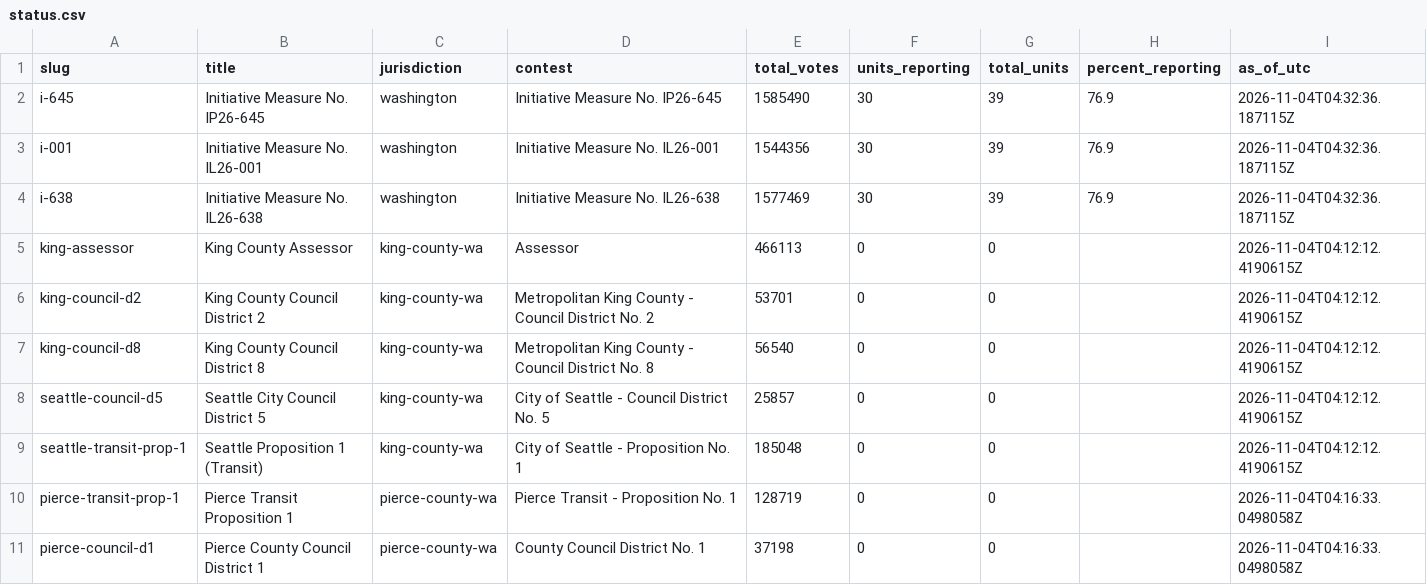
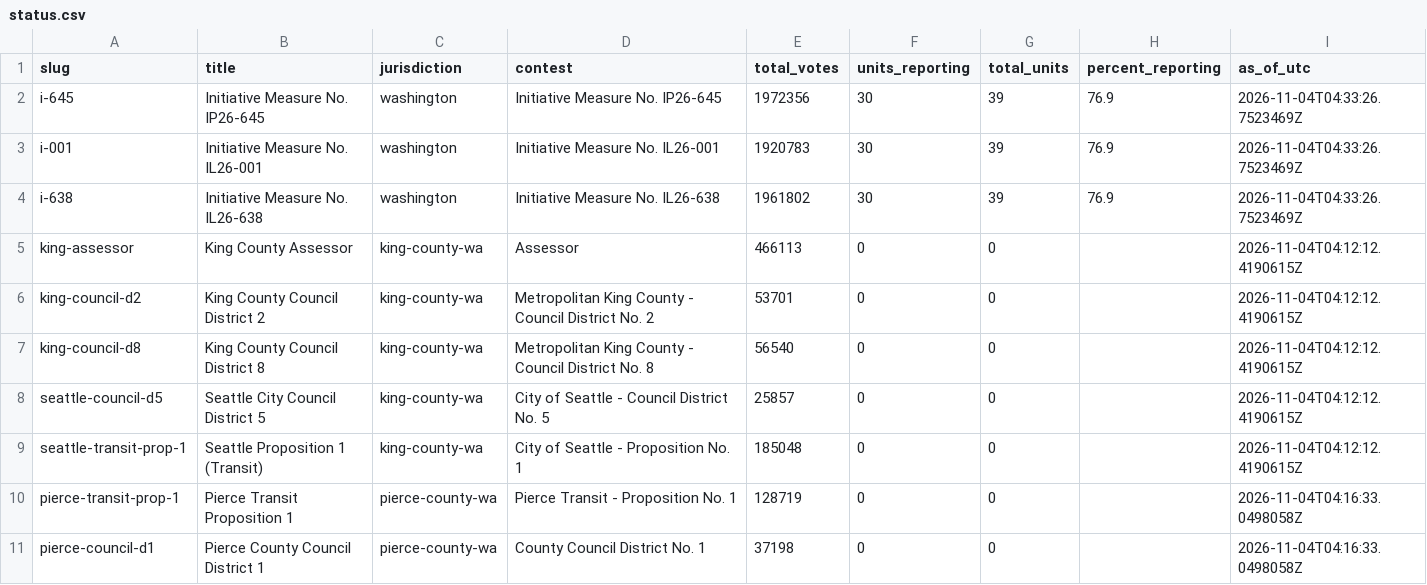
Before and after one commit to KNKXPublicRadio/wa-election-2026, a CSV file: data/status.csv, drawn as a sheet; only a part is shown.

```diff
--- a/data/status.csv
+++ b/data/status.csv
@@ -1,5 +1,5 @@
 slug,title,jurisdiction,contest,total_votes,units_reporting,total_units,percent_reporting,as_of_utc
-i-645,Initiative Measure No. IP26-645,washington,Initiative Measure No. IP26-645,1585490,30,39,76.9,2026-11-04T04:32:36.187115Z
-i-001,Initiative Measure No. IL26-001,washington,Initiative Measure No. IL26-001,1544356,30,39,76.9,2026-11-04T04:32:36.187115Z
-i-638,Initiative Measure No. IL26-638,washington,Initiative Measure No. IL26-638,1577469,30,39,76.9,2026-11-04T04:32:36.187115Z
+i-645,Initiative Measure No. IP26-645,washington,Initiative Measure No. IP26-645,1972356,30,39,76.9,2026-11-04T04:33:26.7523469Z
+i-001,Initiative Measure No. IL26-001,washington,Initiative Measure No. IL26-001,1920783,30,39,76.9,2026-11-04T04:33:26.7523469Z
+i-638,Initiative Measure No. IL26-638,washington,Initiative Measure No. IL26-638,1961802,30,39,76.9,2026-11-04T04:33:26.7523469Z
 king-assessor,King County Assessor,king-county-wa,Assessor,466113,0,0,,2026-11-04T04:12:12.4190615Z
```
Also changed, not shown: 3 other files.
